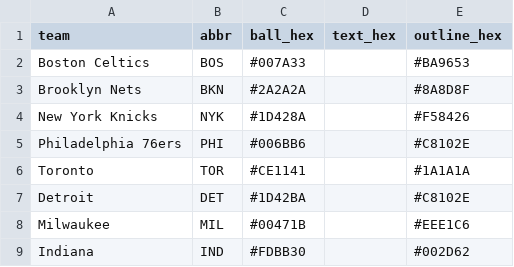
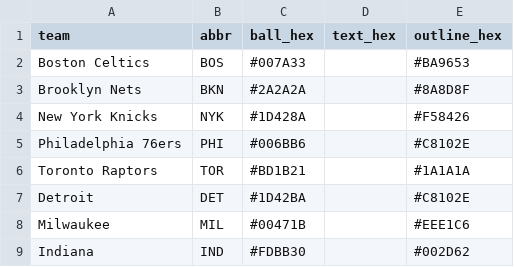
Before and after one commit to nodedesignagency/bluffs, a CSV file: balls.csv, drawn as a sheet.

```diff
--- a/balls.csv
+++ b/balls.csv
@@ -5,3 +5,3 @@ New York Knicks,NYK,#1D428A,,#F58426
 Philadelphia 76ers,PHI,#006BB6,,#C8102E
-Toronto,TOR,#CE1141,,#1A1A1A
+Toronto Raptors,TOR,#BD1B21,,#1A1A1A
 Detroit,DET,#1D42BA,,#C8102E
```
